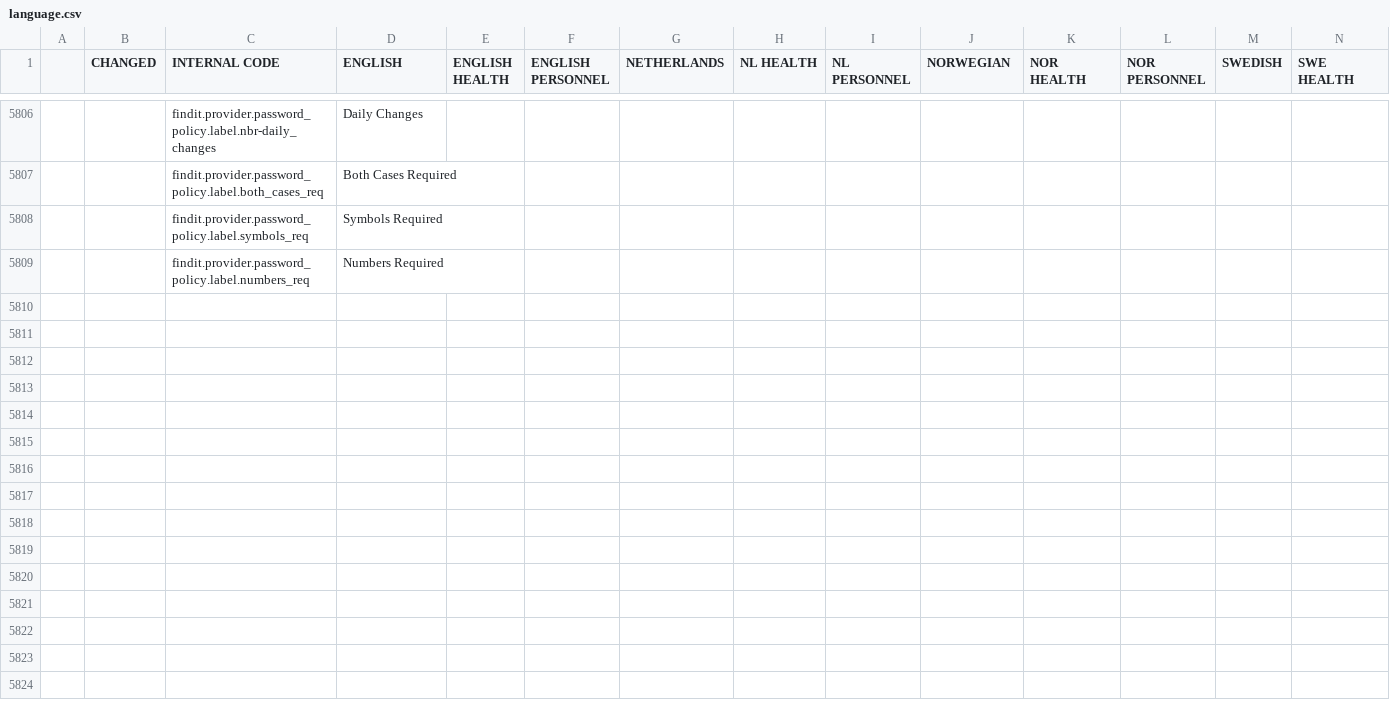
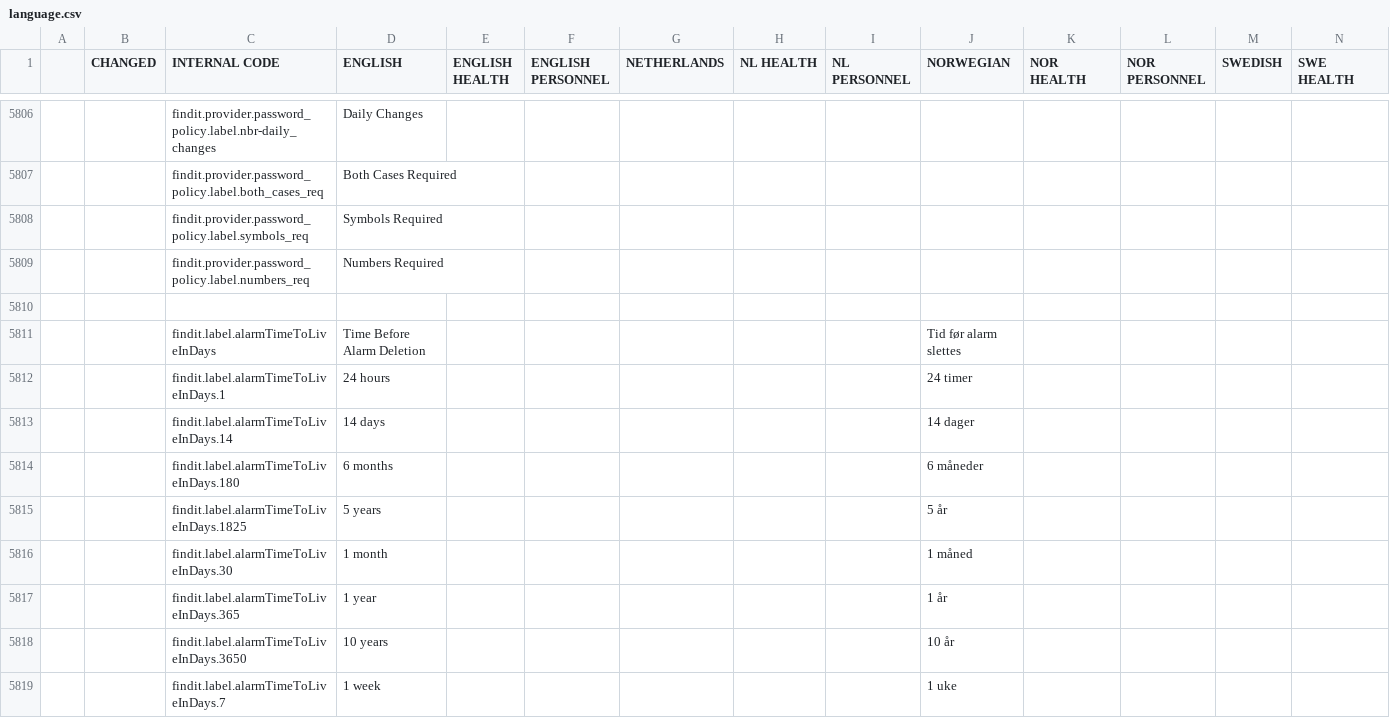
Before and after one commit to TelluIoT/web-language, a CSV file: dist/language.csv, drawn as a sheet; only a part is shown, gaps mark what is left out; rows hold the shown columns only; the diff covers the shown part only; the diff names each change by its address in the sheet, - before the commit and + after, or states it on an @@ line.

Commit message:
Added more translations

```diff
--- a/dist/language.csv
+++ b/dist/language.csv
+row 5810: (empty)
+row 5811:  |  | findit.label.alarmTimeToLiveInDays | Time Before Alarm Deletion |  |  |  |  |  | Tid før alarm slettes
+row 5812:  |  | findit.label.alarmTimeToLiveInDays.1 | 24 hours |  |  |  |  |  | 24 timer
+row 5813:  |  | findit.label.alarmTimeToLiveInDays.14 | 14 days |  |  |  |  |  | 14 dager
+row 5814:  |  | findit.label.alarmTimeToLiveInDays.180 | 6 months |  |  |  |  |  | 6 måneder
+row 5815:  |  | findit.label.alarmTimeToLiveInDays.1825 | 5 years |  |  |  |  |  | 5 år
+row 5816:  |  | findit.label.alarmTimeToLiveInDays.30 | 1 month |  |  |  |  |  | 1 måned
+row 5817:  |  | findit.label.alarmTimeToLiveInDays.365 | 1 year |  |  |  |  |  | 1 år
+row 5818:  |  | findit.label.alarmTimeToLiveInDays.3650 | 10 years |  |  |  |  |  | 10 år
+row 5819:  |  | findit.label.alarmTimeToLiveInDays.7 | 1 week |  |  |  |  |  | 1 uke
```
Also changed, not shown: 32 added rows and 1 edited cell elsewhere in this file.
